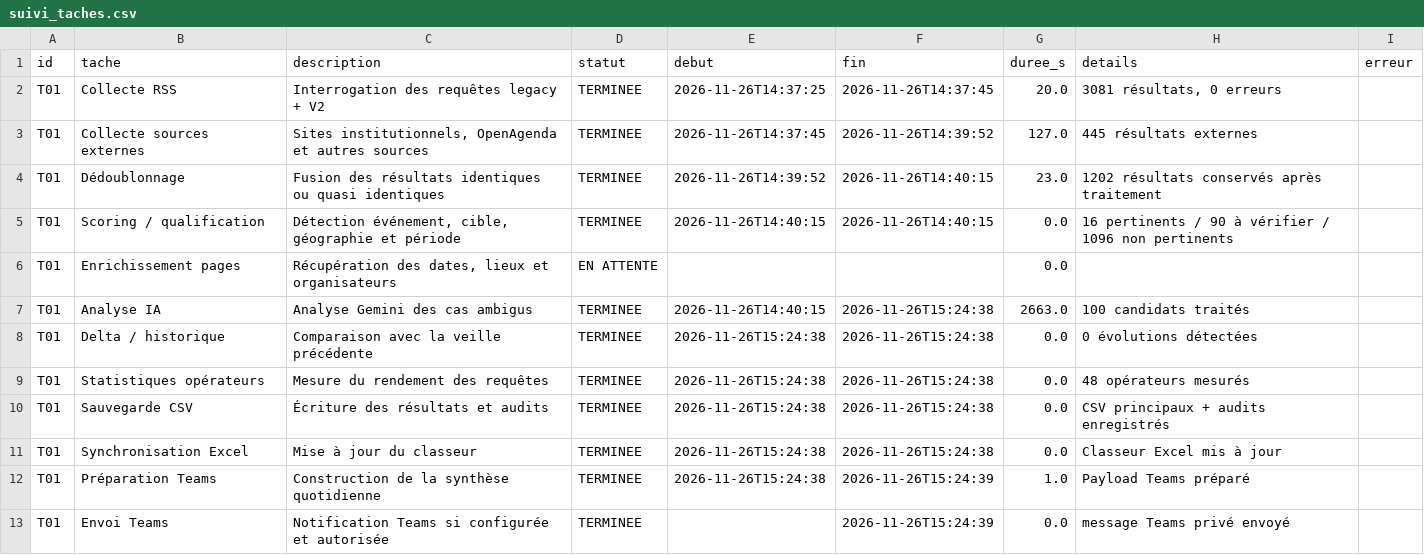
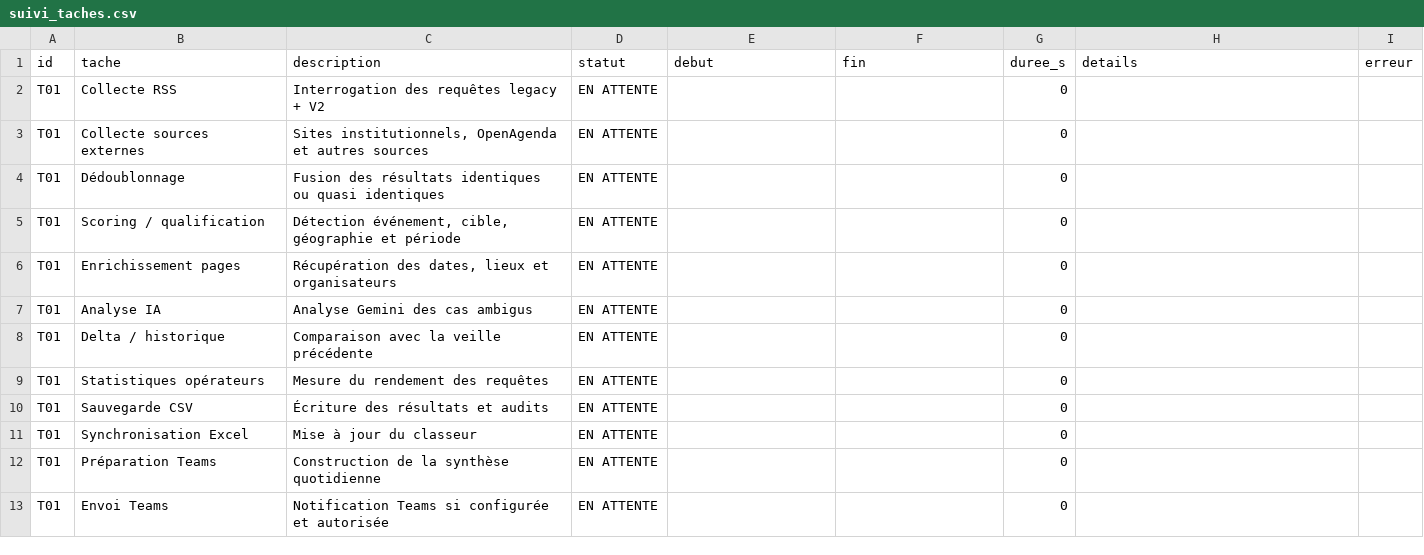
Before and after one commit to Exceldbay/Flux-RSS-Salon-Apec, a CSV file: data/suivi_taches.csv, drawn as a sheet.

```diff
--- a/data/suivi_taches.csv
+++ b/data/suivi_taches.csv
@@ -1,13 +1,13 @@
 id,tache,description,statut,debut,fin,duree_s,details,erreur
-T01,Collecte RSS,Interrogation des requêtes legacy + V2,TERMINEE,2026-11-26T14:37:25,2026-11-26T14:37:45,20.0,"3081 résultats, 0 erreurs",
-T01,Collecte sources externes,"Sites institutionnels, OpenAgenda et autres sources",TERMINEE,2026-11-26T14:37:45,2026-11-26T14:39:52,127.0,445 résultats externes,
-T01,Dédoublonnage,Fusion des résultats identiques ou quasi identiques,TERMINEE,2026-11-26T14:39:52,2026-11-26T14:40:15,23.0,1202 résultats conservés après traitement,
-T01,Scoring / qualification,"Détection événement, cible, géographie et période",TERMINEE,2026-11-26T14:40:15,2026-11-26T14:40:15,0.0,16 pertinents / 90 à vérifier / 1096 non pertinents,
-T01,Enrichissement pages,"Récupération des dates, lieux et organisateurs",EN ATTENTE,,,0.0,,
-T01,Analyse IA,Analyse Gemini des cas ambigus,TERMINEE,2026-11-26T14:40:15,2026-11-26T15:24:38,2663.0,100 candidats traités,
-T01,Delta / historique,Comparaison avec la veille précédente,TERMINEE,2026-11-26T15:24:38,2026-11-26T15:24:38,0.0,0 évolutions détectées,
-T01,Statistiques opérateurs,Mesure du rendement des requêtes,TERMINEE,2026-11-26T15:24:38,2026-11-26T15:24:38,0.0,48 opérateurs mesurés,
-T01,Sauvegarde CSV,Écriture des résultats et audits,TERMINEE,2026-11-26T15:24:38,2026-11-26T15:24:38,0.0,CSV principaux + audits enregistrés,
-T01,Synchronisation Excel,Mise à jour du classeur,TERMINEE,2026-11-26T15:24:38,2026-11-26T15:24:38,0.0,Classeur Excel mis à jour,
-T01,Préparation Teams,Construction de la synthèse quotidienne,TERMINEE,2026-11-26T15:24:38,2026-11-26T15:24:39,1.0,Payload Teams préparé,
-T01,Envoi Teams,Notification Teams si configurée et autorisée,TERMINEE,,2026-11-26T15:24:39,0.0,message Teams privé envoyé,
+T01,Collecte RSS,Interrogation des requêtes legacy + V2,EN ATTENTE,,,0,,
+T01,Collecte sources externes,"Sites institutionnels, OpenAgenda et autres sources",EN ATTENTE,,,0,,
+T01,Dédoublonnage,Fusion des résultats identiques ou quasi identiques,EN ATTENTE,,,0,,
+T01,Scoring / qualification,"Détection événement, cible, géographie et période",EN ATTENTE,,,0,,
+T01,Enrichissement pages,"Récupération des dates, lieux et organisateurs",EN ATTENTE,,,0,,
+T01,Analyse IA,Analyse Gemini des cas ambigus,EN ATTENTE,,,0,,
+T01,Delta / historique,Comparaison avec la veille précédente,EN ATTENTE,,,0,,
+T01,Statistiques opérateurs,Mesure du rendement des requêtes,EN ATTENTE,,,0,,
+T01,Sauvegarde CSV,Écriture des résultats et audits,EN ATTENTE,,,0,,
+T01,Synchronisation Excel,Mise à jour du classeur,EN ATTENTE,,,0,,
+T01,Préparation Teams,Construction de la synthèse quotidienne,EN ATTENTE,,,0,,
+T01,Envoi Teams,Notification Teams si configurée et autorisée,EN ATTENTE,,,0,,
```
Also changed, not shown: 1 other file.
